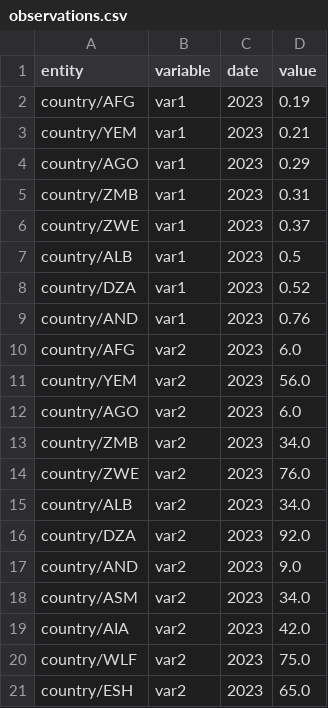
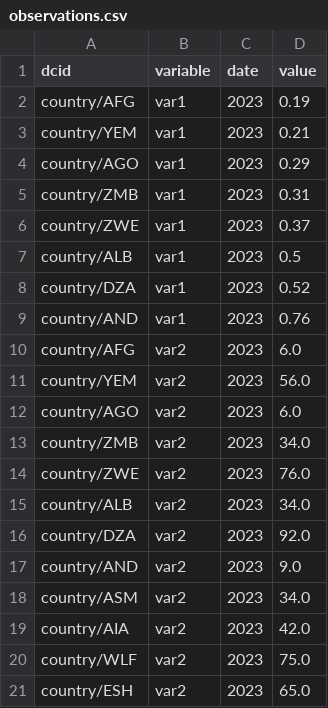
Before and after one commit to datacommonsorg/import, a CSV file: simple/entities/sample/observations.csv, drawn as a sheet.

```diff
--- a/simple/entities/sample/observations.csv
+++ b/simple/entities/sample/observations.csv
@@ -1,2 +1,2 @@
-entity,variable,date,value
+dcid,variable,date,value
 country/AFG,var1,2023,0.19
```
Also changed, not shown: 6 other files.
